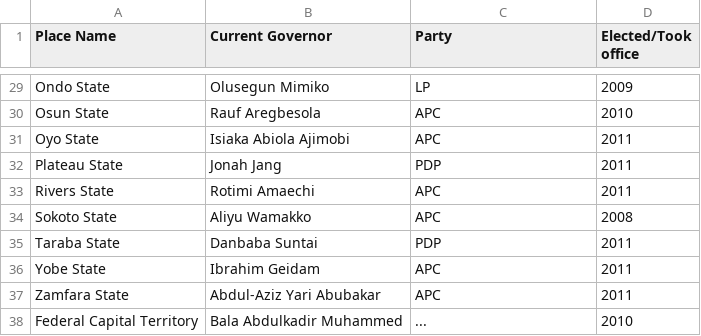
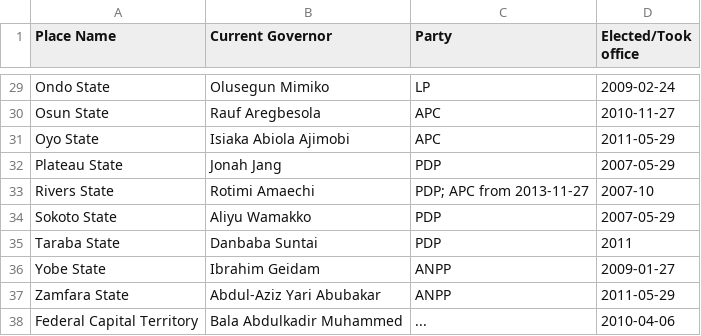
Before and after one commit to mysociety/pombola, a CSV file: pombola/nigeria/data/governors-wikipedia-2012-02-14.csv, drawn as a sheet; only a part is shown, gaps mark what is left out; the diff covers the shown part only; the diff names each change by its address in the sheet, - before the commit and + after, or states it on an @@ line.

Commit message:
NG: Correct party and election dates for Nigerian state governors
The Wikpedia list page has inconsistencies with the pages for each
governor; this commit applies corrections from those pages.

```diff
--- a/pombola/nigeria/data/governors-wikipedia-2012-02-14.csv
+++ b/pombola/nigeria/data/governors-wikipedia-2012-02-14.csv
-D29 (Elected/Took office): 2009
+D29 (Elected/Took office): 2009-02-24
-D30 (Elected/Took office): 2010
+D30 (Elected/Took office): 2010-11-27
-D31 (Elected/Took office): 2011
+D31 (Elected/Took office): 2011-05-29
-D32 (Elected/Took office): 2011
+D32 (Elected/Took office): 2007-05-29
-C33 (Party): APC
+C33 (Party): PDP; APC from 2013-11-27
-D33 (Elected/Took office): 2011
+D33 (Elected/Took office): 2007-10
-C34 (Party): APC
+C34 (Party): PDP
-D34 (Elected/Took office): 2008
+D34 (Elected/Took office): 2007-05-29
-C36:C37 (Party): APC
+C36:C37 (Party): ANPP
-D36 (Elected/Took office): 2011
+D36 (Elected/Took office): 2009-01-27
-D37 (Elected/Took office): 2011
+D37 (Elected/Took office): 2011-05-29
-D38 (Elected/Took office): 2010
+D38 (Elected/Took office): 2010-04-06
```
Also changed, not shown: 35 edited cells elsewhere in this file.
